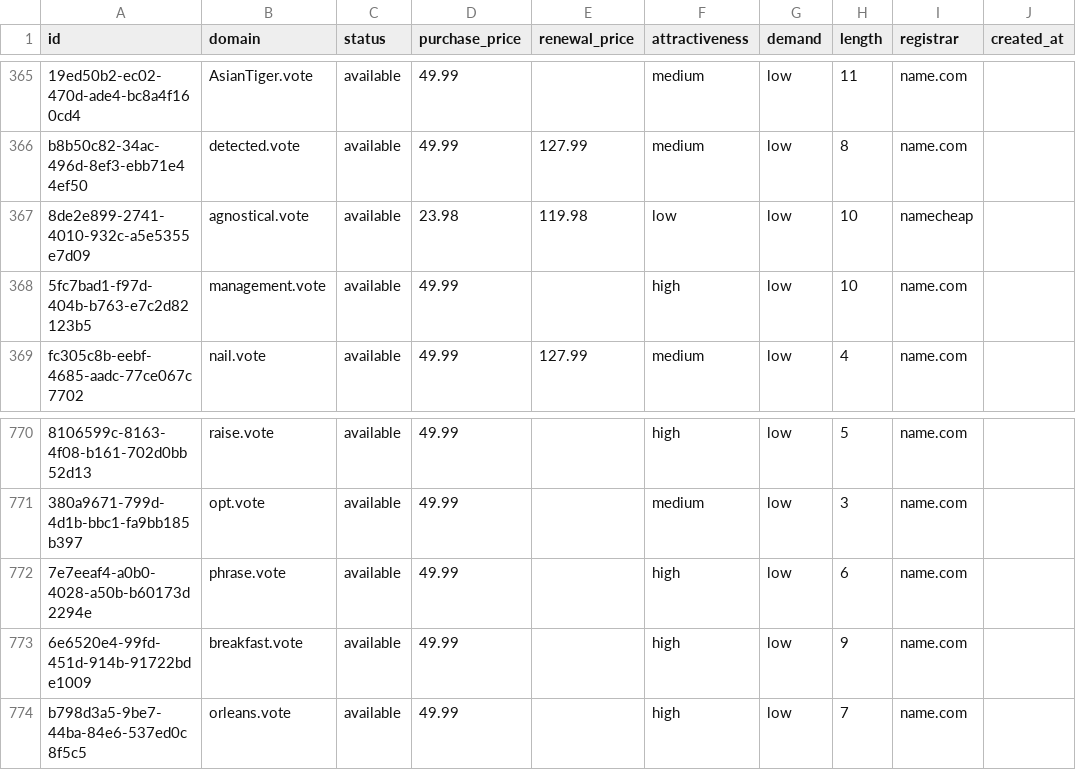
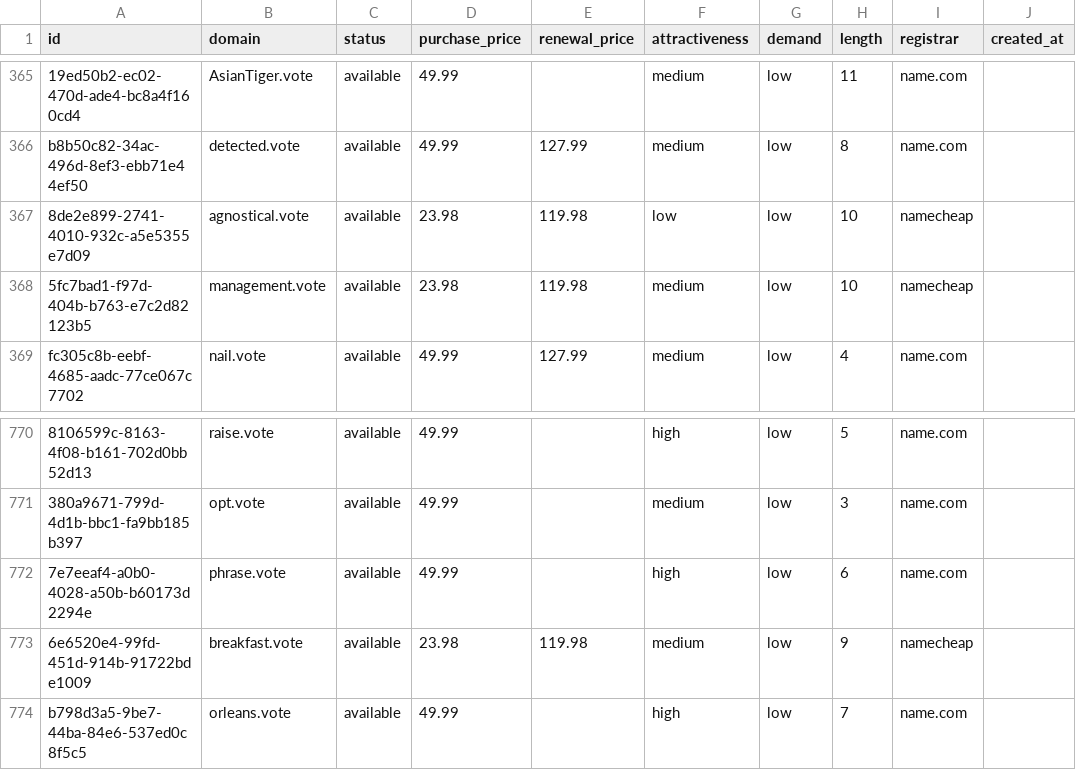
Before and after one commit to UniqueDomains/vote-oneword-domains, a CSV file: vote.csv, drawn as a sheet; only a part is shown, gaps mark what is left out; the diff names each change by its address in the sheet, - before the commit and + after, or states it on an @@ line.

Commit message:
Domains update

```diff
--- a/vote.csv
+++ b/vote.csv
-D368 (purchase_price): 49.99
+D368 (purchase_price): 23.98
-E368 (renewal_price): (empty)
+E368 (renewal_price): 119.98
-F368 (attractiveness): high
+F368 (attractiveness): medium
-I368 (registrar): name.com
+I368 (registrar): namecheap
-D773 (purchase_price): 49.99
+D773 (purchase_price): 23.98
-E773 (renewal_price): (empty)
+E773 (renewal_price): 119.98
-F773 (attractiveness): high
+F773 (attractiveness): medium
-I773 (registrar): name.com
+I773 (registrar): namecheap
```
Also changed, not shown: 4 other files.
